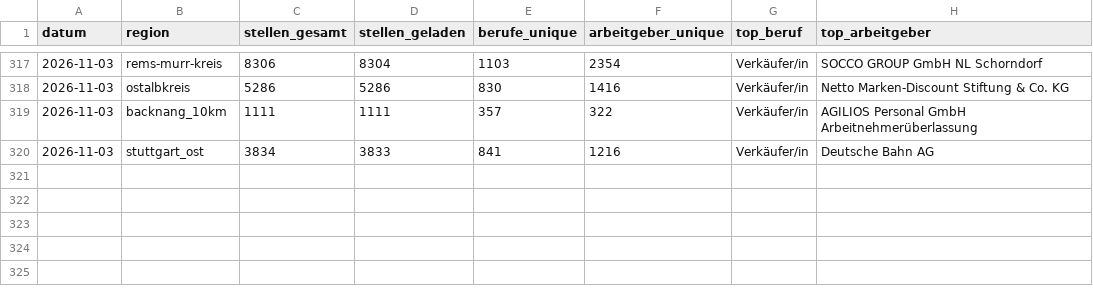
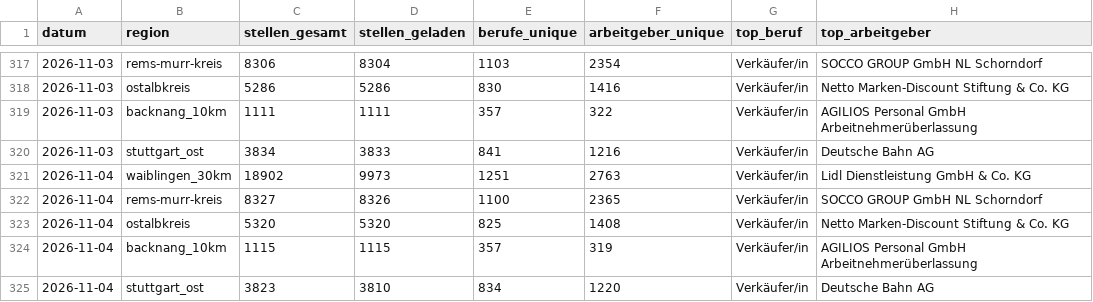
Before and after one commit to Penetrationpasi-hub/Jobs, a CSV file: data/snapshots.csv, drawn as a sheet; only a part is shown, gaps mark what is left out; the diff names each change by its address in the sheet, - before the commit and + after, or states it on an @@ line.

```diff
--- a/data/snapshots.csv
+++ b/data/snapshots.csv
+row 321: 2026-11-04 | waiblingen_30km | 18902 | 9973 | 1251 | 2763 | Verkäufer/in | Lidl Dienstleistung GmbH & Co. KG
+row 322: 2026-11-04 | rems-murr-kreis | 8327 | 8326 | 1100 | 2365 | Verkäufer/in | SOCCO GROUP GmbH NL Schorndorf
+row 323: 2026-11-04 | ostalbkreis | 5320 | 5320 | 825 | 1408 | Verkäufer/in | Netto Marken-Discount Stiftung & Co. KG
+row 324: 2026-11-04 | backnang_10km | 1115 | 1115 | 357 | 319 | Verkäufer/in | AGILIOS Personal GmbH Arbeitnehmerüberlassung
+row 325: 2026-11-04 | stuttgart_ost | 3823 | 3810 | 834 | 1220 | Verkäufer/in | Deutsche Bahn AG
```
Also changed, not shown: 3 other files.
